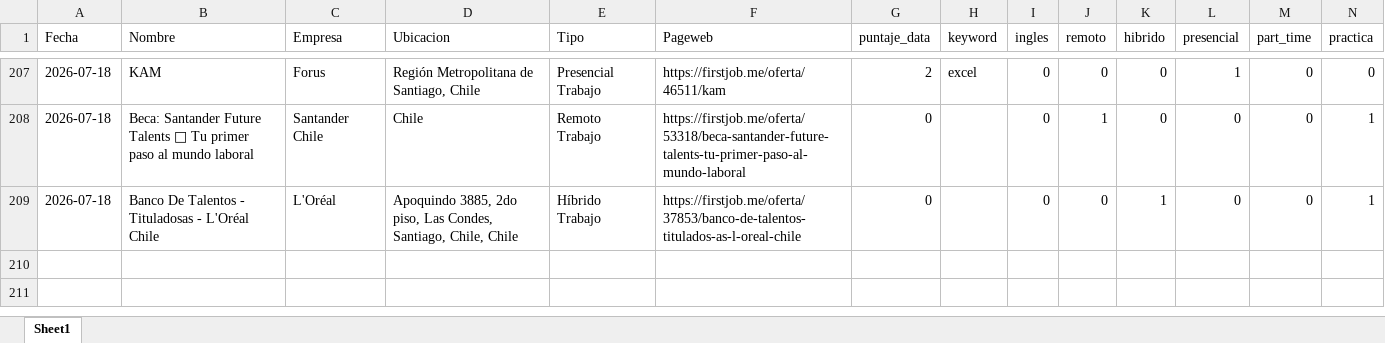
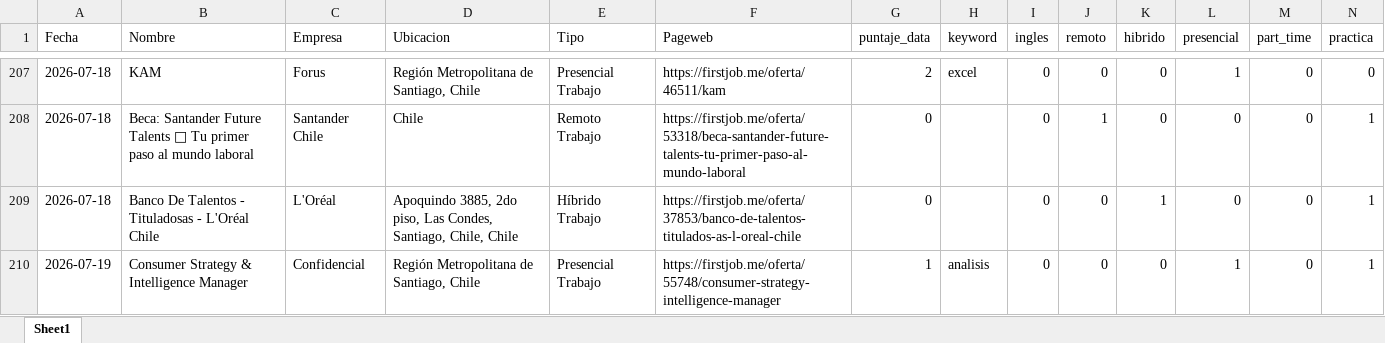
Before and after one commit to IgnOrtega/scraper-firstjob, an Excel workbook: data/first_job/summary_data.xlsx, sheet Sheet1, drawn as a sheet; only a part is shown, gaps mark what is left out; values as stored, in another font and other column widths than the file's, no borders; rows hold the shown columns only; the diff names each change by its address in the sheet, - before the commit and + after, or states it on an @@ line.

```diff
--- a/data/first_job/summary_data.xlsx (sheet Sheet1)
+++ b/data/first_job/summary_data.xlsx (sheet Sheet1)
+row 210: 2026-07-19 | Consumer Strategy & Intelligence Manager | Confidencial | Región Metropolitana de Santiago, Chile | Presencial Trabajo | https://firstjob.me/oferta/55748/consumer-strategy-intelligence-manager | 1 | analisis | 0 | 0 | 0 | 1 | 0 | 1
```
Also changed, not shown: 1 other file.
